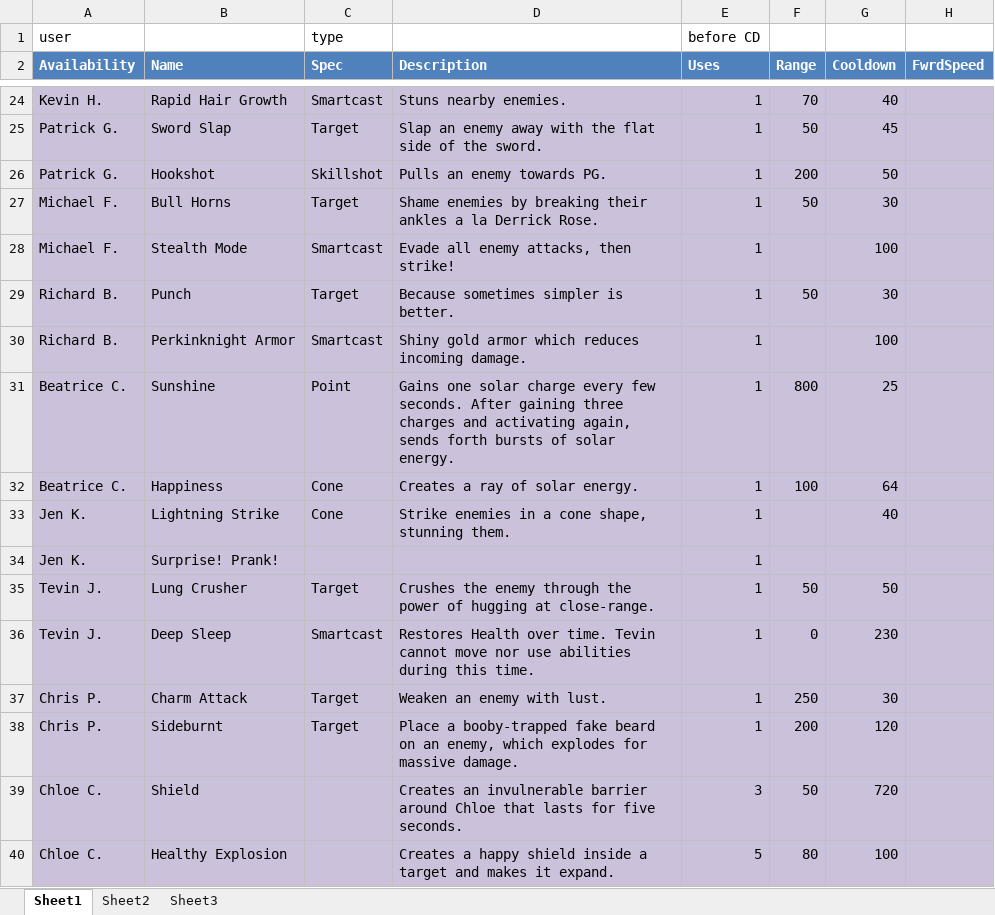
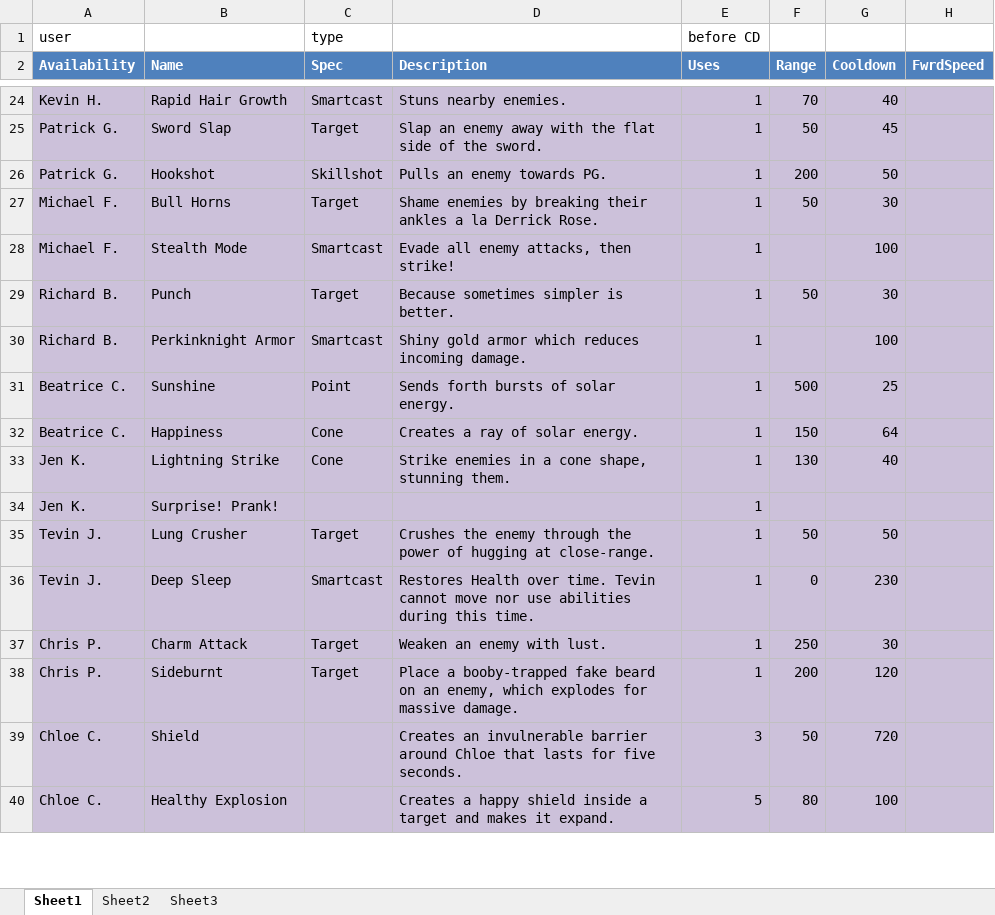
Before and after one commit to CharlesYeh/perkinitesv2, an Excel workbook: _xml/Abilities.xlsx, sheet Sheet1, drawn as a sheet; only a part is shown, gaps mark what is left out; values as stored, in another font and other column widths than the file's, no borders; table styles not drawn; the diff names each change by its address in the sheet, - before the commit and + after, or states it on an @@ line.

```diff
--- a/_xml/Abilities.xlsx (sheet Sheet1)
+++ b/_xml/Abilities.xlsx (sheet Sheet1)
-D31 (Description): Gains one solar charge every few seconds. After gaining three charges and activating again, sends forth bursts…
+D31 (Description): Sends forth bursts…
-F31 (Range): 800
+F31 (Range): 500
-F32 (Range): 100
+F32 (Range): 150
-F33 (Range): (empty)
+F33 (Range): 130
```
Also changed, not shown: 13 other files.
